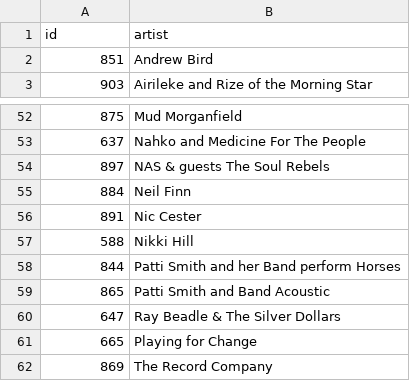
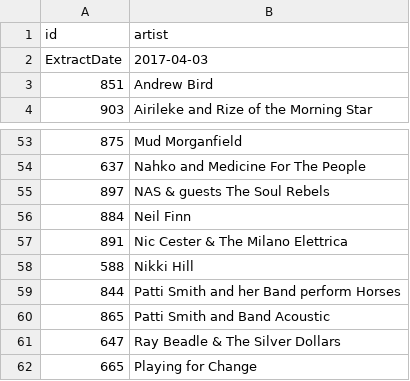
Before and after one commit to roybleas/bluesfest, a CSV file: extract/extractArtists.csv, drawn as a sheet; only a part is shown, gaps mark what is left out; the shorter side is filled out with more unchanged rows.

```diff
--- a/extract/extractArtists.csv
+++ b/extract/extractArtists.csv
@@ -1,2 +1,3 @@
 id	artist
+ExtractDate	2017-04-03
 851	Andrew Bird
@@ -55,3 +56,3 @@ id	artist
 884	Neil Finn
-891	Nic Cester
+891	Nic Cester & The Milano Elettrica
 588	Nikki Hill
```
Also changed, not shown: db/dbloadfiles/artists.csv, 3 other files.
